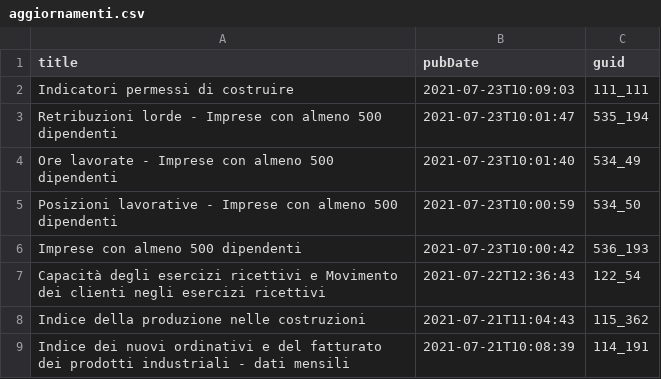
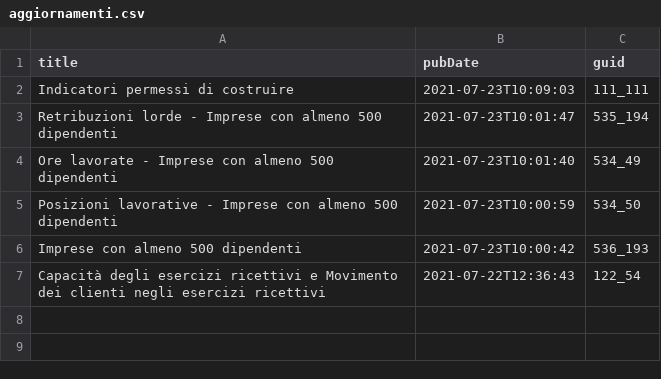
Before and after one commit to ondata/guida-api-istat, a CSV file: risorse/aggiornamenti.csv, drawn as a sheet; the diff names each change by its address in the sheet, - before the commit and + after, or states it on an @@ line.

```diff
--- a/risorse/aggiornamenti.csv
+++ b/risorse/aggiornamenti.csv
-row 8: Indice della produzione nelle costruzioni | 2021-07-21T11:04:43 | 115_362
-row 9: Indice dei nuovi ordinativi e del fatturato dei prodotti industriali - dati mensili | 2021-07-21T10:08:39 | 114_191
```
Also changed, not shown: 1 other file.
